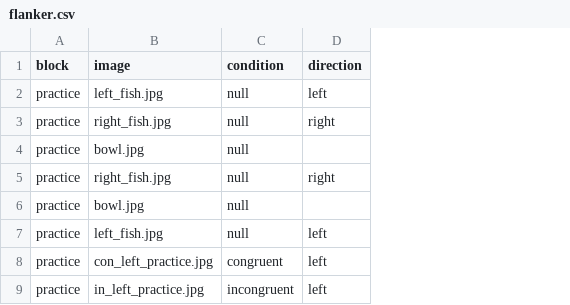
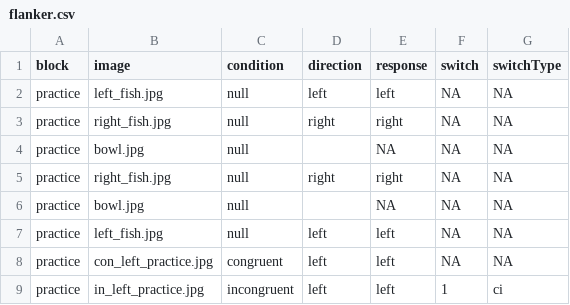
Before and after one commit to makvan22/SeniorD, a CSV file: app/src/main/res/raw/flanker.csv, drawn as a sheet; only a part is shown; the diff names each change by its address in the sheet, - before the commit and + after, or states it on an @@ line.

Commit message:
flanker reads the correct response and switch types

```diff
--- a/app/src/main/res/raw/flanker.csv
+++ b/app/src/main/res/raw/flanker.csv
+column E (response), rows 2-9: left | right | NA | right | NA | left | left | left
+column F (switch), rows 2-9: NA | NA | NA | NA | NA | NA | NA | 1
+column G (switchType), rows 2-9: NA | NA | NA | NA | NA | NA | NA | ci
```
Also changed, not shown: 3 other files.
